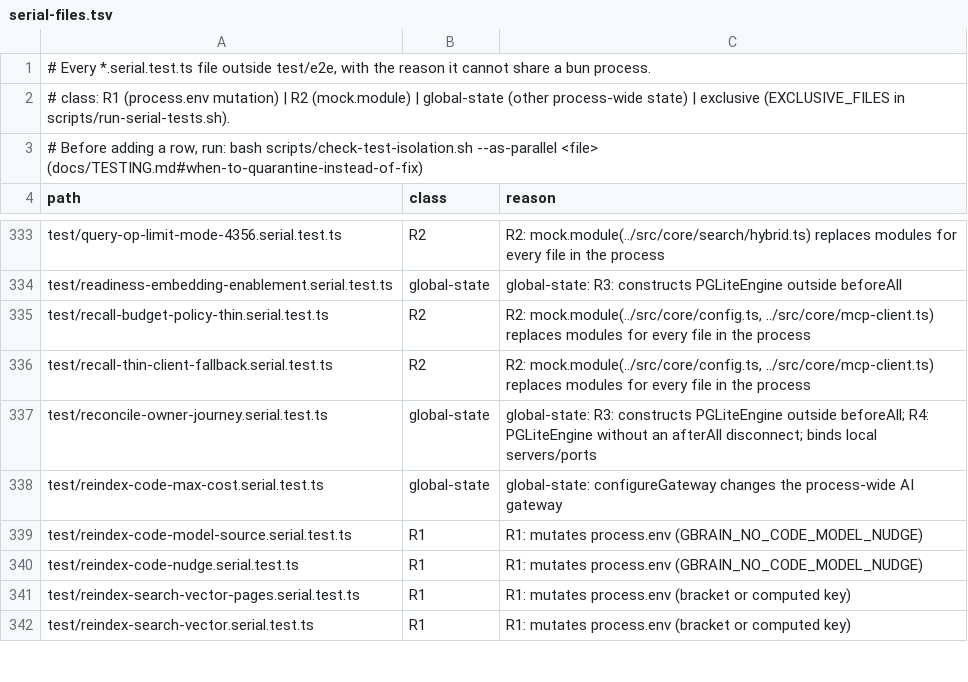
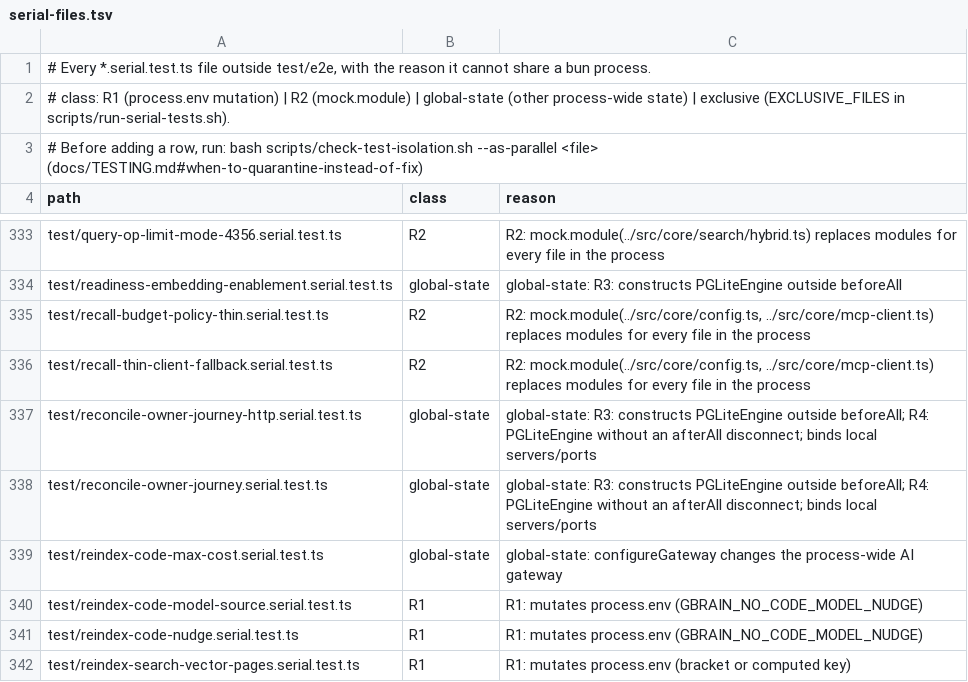
Before and after one commit to Carlo576/gbrain, a TSV file: scripts/serial-files.tsv, drawn as a sheet; only a part is shown, gaps mark what is left out; the shorter side is filled out with more unchanged rows; the diff names each change by its address in the sheet, - before the commit and + after, or states it on an @@ line.

Commit message:
ci: crash robot runs two at a time; split reconcile-owner-journey by transport; pregate false positives
#8036: the crash robot's wall clock stacked runner-speed variance and the
bimodal pooler_disconnect lease wait one run at a time. It now runs
ROBOT_CONCURRENCY (2) runs at a time with the plan fixed first, so the runs,
faults and manifest order are unchanged (unit-tested).

#8040: reconcile-owner-journey.serial.test.ts had <2x headroom to the 300 s
per-file cap; its stdio and http cases now live in two files sharing
test/helpers/reconcile-owner-journey.ts.

Pregate: reword two job-timeout comments that read as the old shard count,
and allowlist pii.phone.e164 on scripts/*-weights.metadata.json.

Co-authored-by: capy-ai[bot] <230910855+capy-ai[bot]@users.noreply.github.com>

```diff
--- a/scripts/serial-files.tsv
+++ b/scripts/serial-files.tsv
+row 337: test/reconcile-owner-journey-http.serial.test.ts | global-state | global-state: R3: constructs PGLiteEngine outside beforeAll; R4: PGLiteEngine without an afterAll disconnect; binds local servers/ports
```
Also changed, not shown: 10 other files.
